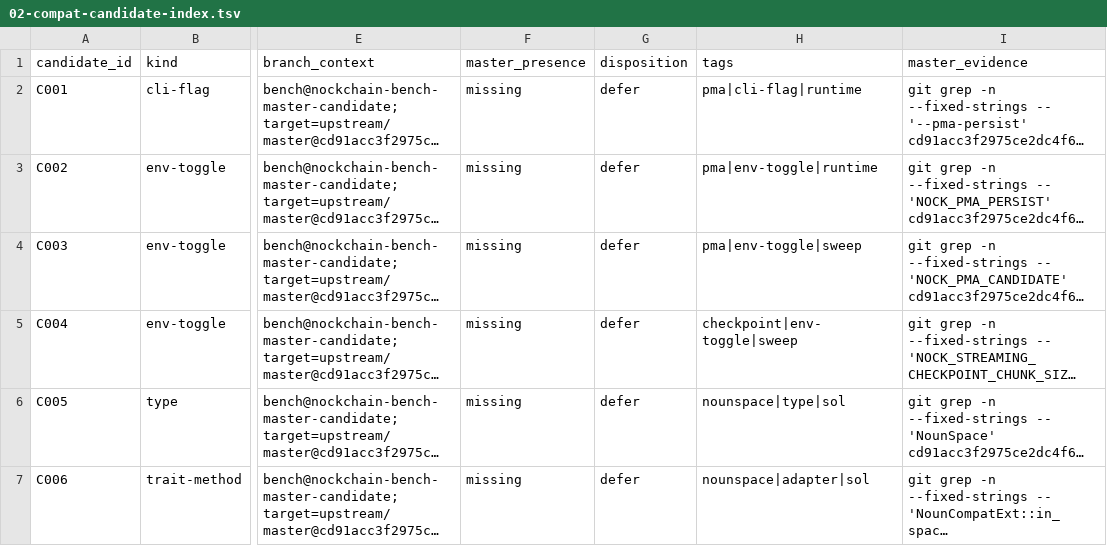
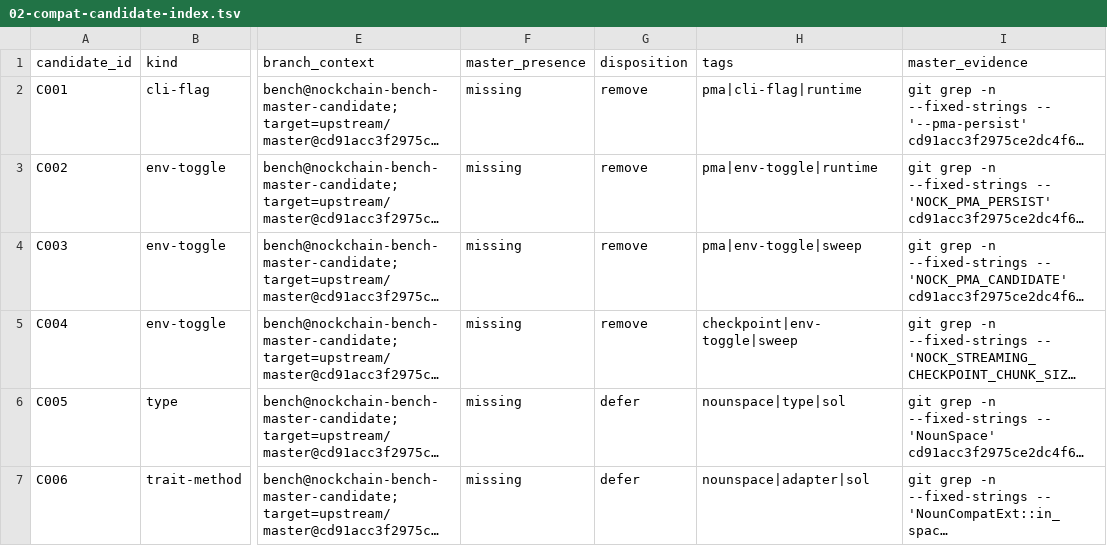
Before and after one commit to drbeefsupreme/nockchain, a TSV file: .planning/phases/02-master-compatibility-inventory/02-compat-candidate-index.tsv, drawn as a sheet; only a part is shown, gaps mark what is left out; long unchanged cells end in …; the diff names each change by its address in the sheet, - before the commit and + after, or states it on an @@ line.

Commit message:
feat(02-02): add explicit pma incompatibilities with remove bias
- classify PMA candidate rows with remove disposition and rationale
- add sampler PMA assumption rows in canonical inventory mapping
- mark M003 and M007 checklist gates complete for PMA coverage

```diff
--- a/.planning/phases/02-master-compatibility-inventory/02-compat-candidate-index.tsv
+++ b/.planning/phases/02-master-compatibility-inventory/02-compat-candidate-index.tsv
-G2:G5 (disposition): defer
+G2:G5 (disposition): remove
```
Also changed, not shown: 2 other files.
